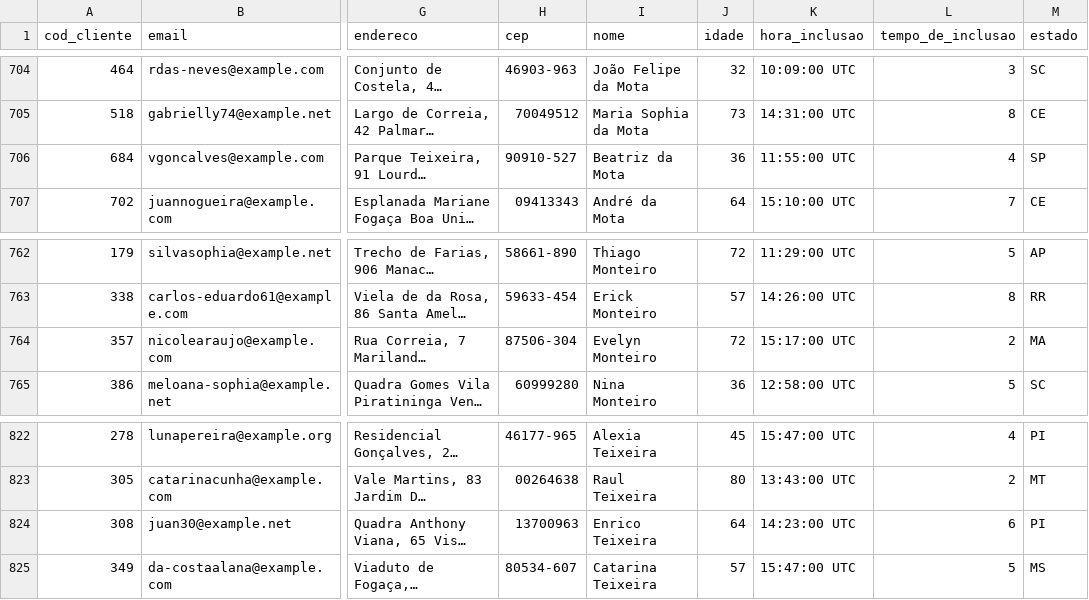
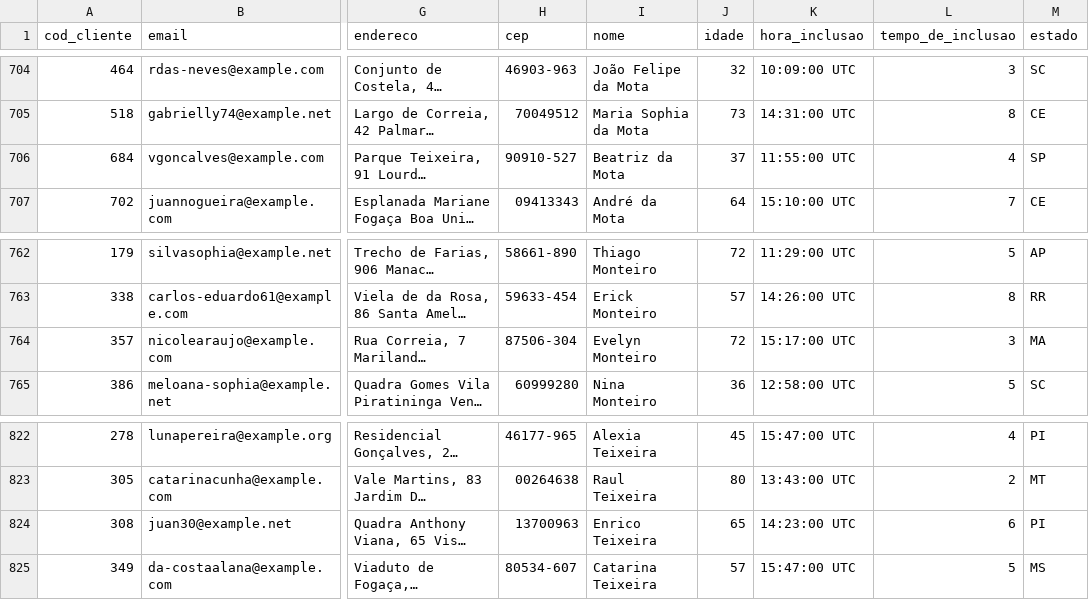
Before and after one commit to gustavocmiranda/Indicium, a CSV file: edited_data/edited_clientes.csv, drawn as a sheet; only a part is shown, gaps mark what is left out; long unchanged cells end in …; the diff covers the shown part only; the diff names each change by its address in the sheet, - before the commit and + after, or states it on an @@ line.

```diff
--- a/edited_data/edited_clientes.csv
+++ b/edited_data/edited_clientes.csv
-J706 (idade): 36
+J706 (idade): 37
-L764 (tempo_de_inclusao): 2
+L764 (tempo_de_inclusao): 3
-J824 (idade): 64
+J824 (idade): 65
```
Also changed, not shown: 6 edited cells elsewhere in this file, edited_data/edited_contas.csv, 3 other files.
